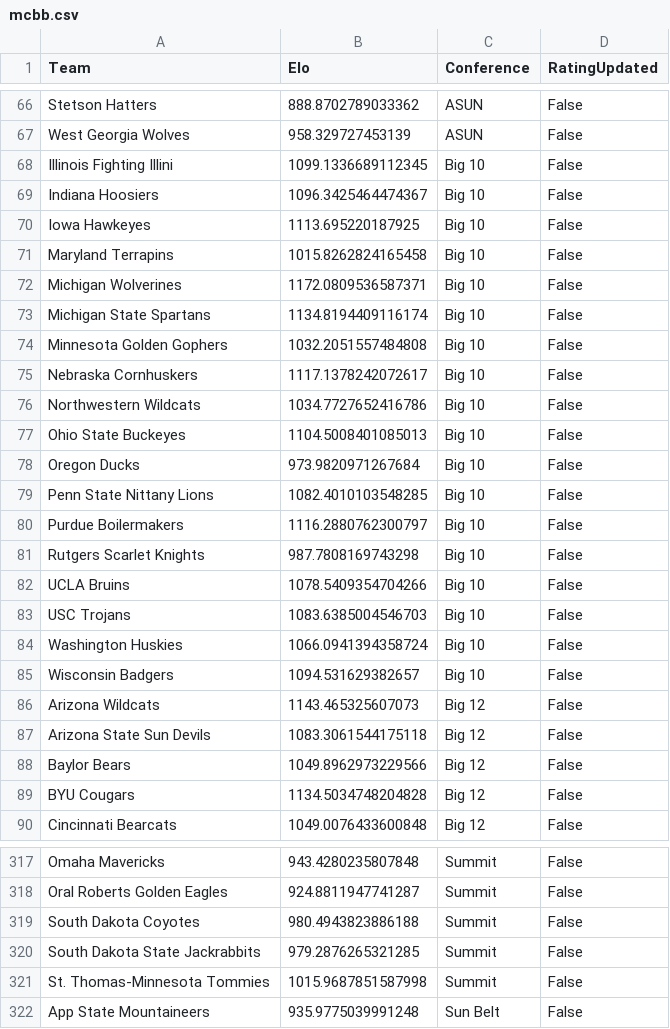
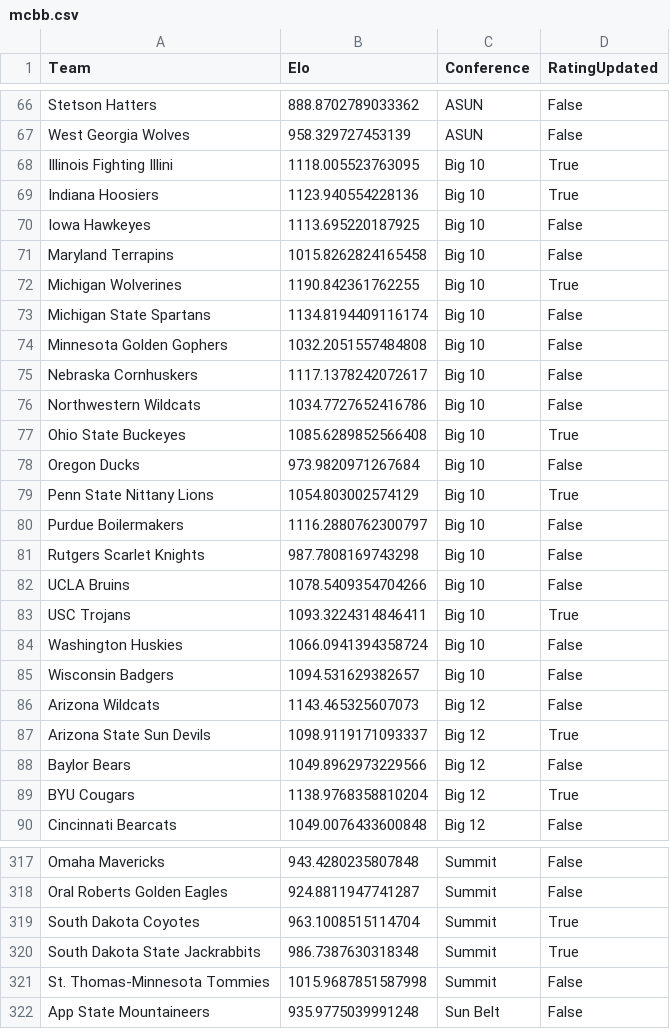
Before and after one commit to AEIRatings/aeiratings.github.io, a CSV file: data/mcbb.csv, drawn as a sheet; only a part is shown, gaps mark what is left out; the diff covers the shown part only.

```diff
--- a/data/mcbb.csv
+++ b/data/mcbb.csv
@@ -67,7 +67,7 @@ Stetson Hatters,888.8702789033362,ASUN,False
 West Georgia Wolves,958.329727453139,ASUN,False
-Illinois Fighting Illini,1099.1336689112345,Big 10,False
-Indiana Hoosiers,1096.3425464474367,Big 10,False
+Illinois Fighting Illini,1118.005523763095,Big 10,True
+Indiana Hoosiers,1123.940554228136,Big 10,True
 Iowa Hawkeyes,1113.695220187925,Big 10,False
 Maryland Terrapins,1015.8262824165458,Big 10,False
-Michigan Wolverines,1172.0809536587371,Big 10,False
+Michigan Wolverines,1190.842361762255,Big 10,True
 Michigan State Spartans,1134.8194409116174,Big 10,False
@@ -76,5 +76,5 @@ Nebraska Cornhuskers,1117.1378242072617,Big 10,False
 Northwestern Wildcats,1034.7727652416786,Big 10,False
-Ohio State Buckeyes,1104.5008401085013,Big 10,False
+Ohio State Buckeyes,1085.6289852566408,Big 10,True
 Oregon Ducks,973.9820971267684,Big 10,False
-Penn State Nittany Lions,1082.4010103548285,Big 10,False
+Penn State Nittany Lions,1054.803002574129,Big 10,True
 Purdue Boilermakers,1116.2880762300797,Big 10,False
@@ -82,3 +82,3 @@ Rutgers Scarlet Knights,987.7808169743298,Big 10,False
 UCLA Bruins,1078.5409354704266,Big 10,False
-USC Trojans,1083.6385004546703,Big 10,False
+USC Trojans,1093.3224314846411,Big 10,True
 Washington Huskies,1066.0941394358724,Big 10,False
@@ -86,5 +86,5 @@ Wisconsin Badgers,1094.531629382657,Big 10,False
 Arizona Wildcats,1143.465325607073,Big 12,False
-Arizona State Sun Devils,1083.3061544175118,Big 12,False
+Arizona State Sun Devils,1098.9119171093337,Big 12,True
 Baylor Bears,1049.8962973229566,Big 12,False
-BYU Cougars,1134.5034748204828,Big 12,False
+BYU Cougars,1138.9768358810204,Big 12,True
 Cincinnati Bearcats,1049.0076433600848,Big 12,False
@@ -318,4 +318,4 @@ Omaha Mavericks,943.4280235807848,Summit,False
 Oral Roberts Golden Eagles,924.8811947741287,Summit,False
-South Dakota Coyotes,980.4943823886188,Summit,False
-South Dakota State Jackrabbits,979.2876265321285,Summit,False
+South Dakota Coyotes,963.1008515114704,Summit,True
+South Dakota State Jackrabbits,986.7387630318348,Summit,True
 St. Thomas-Minnesota Tommies,1015.9687851587998,Summit,False
```
Also changed, not shown: 90 edited cells elsewhere in this file.
